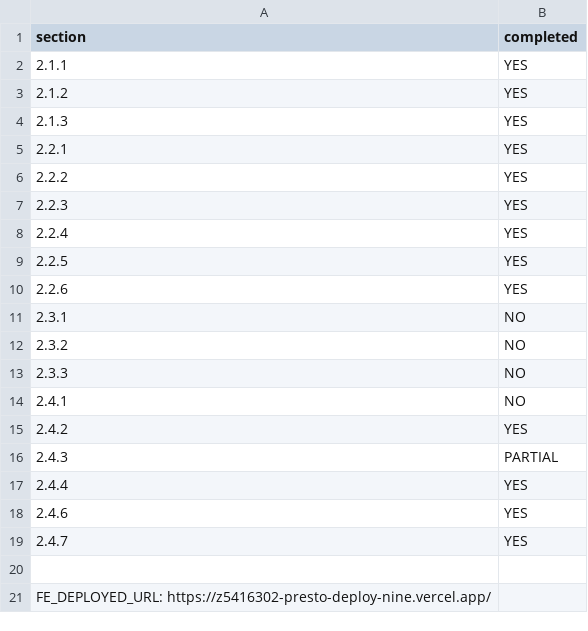
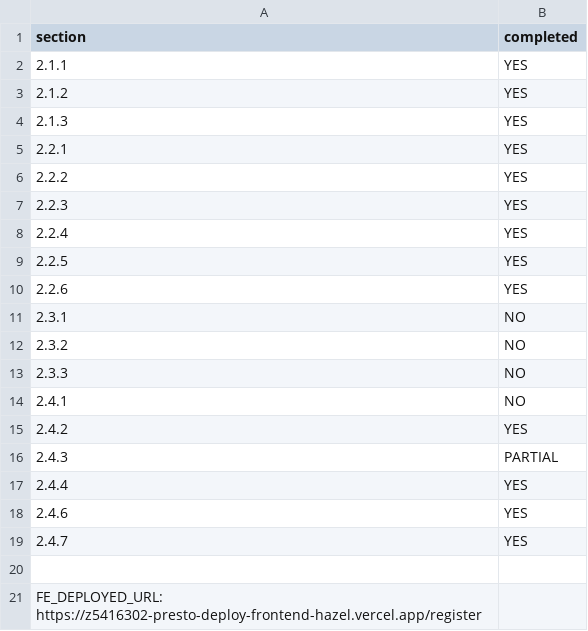
Before and after one commit to JHuang0309/presto-deploy, a CSV file: progress.csv, drawn as a sheet.

Commit message:
Updated frontend deployment link

```diff
--- a/progress.csv
+++ b/progress.csv
@@ -20,2 +20,2 @@ section,completed
 
-FE_DEPLOYED_URL: https://z5416302-presto-deploy-nine.vercel.app/
+FE_DEPLOYED_URL: https://z5416302-presto-deploy-frontend-hazel.vercel.app/register
```
